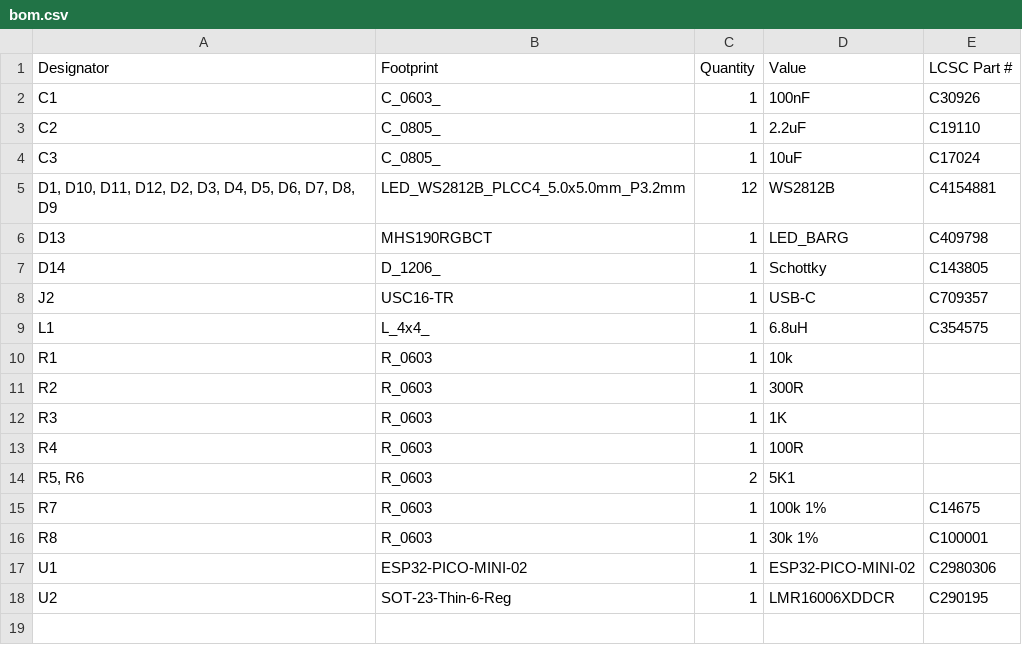
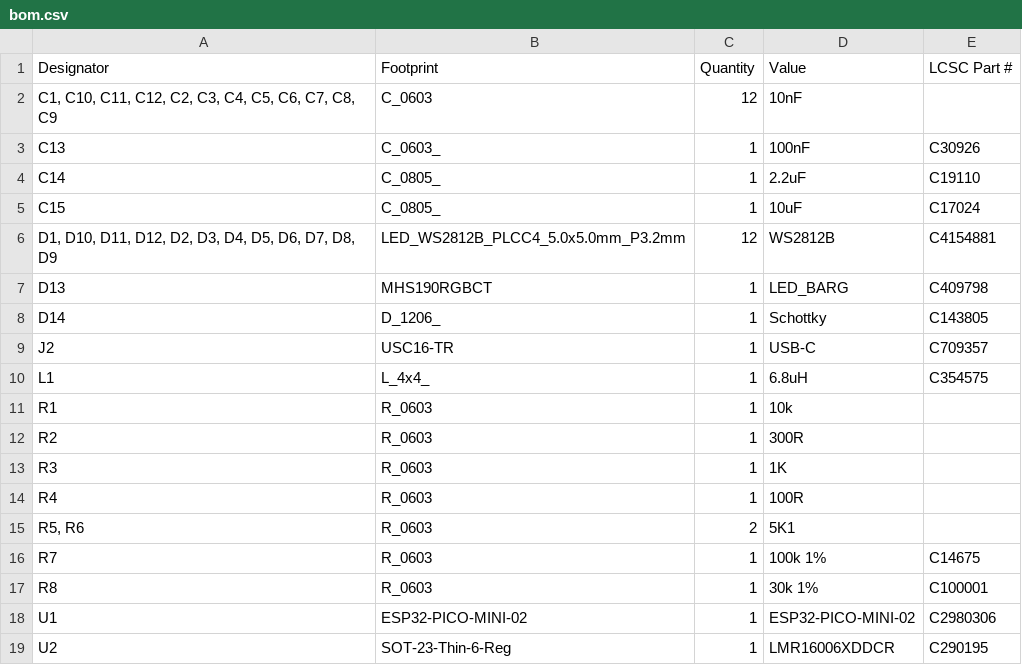
Before and after one commit to revk/ESP32-LED, a CSV file: PCB/Coaster/production/bom.csv, drawn as a sheet.

```diff
--- a/PCB/Coaster/production/bom.csv
+++ b/PCB/Coaster/production/bom.csv
@@ -1,5 +1,6 @@
 Designator,Footprint,Quantity,Value,LCSC Part #
-C1,C_0603_,1,100nF,C30926
-C2,C_0805_,1,2.2uF,C19110
-C3,C_0805_,1,10uF,C17024
+"C1, C10, C11, C12, C2, C3, C4, C5, C6, C7, C8, C9",C_0603,12,10nF,
+C13,C_0603_,1,100nF,C30926
+C14,C_0805_,1,2.2uF,C19110
+C15,C_0805_,1,10uF,C17024
 "D1, D10, D11, D12, D2, D3, D4, D5, D6, D7, D8, D9",LED_WS2812B_PLCC4_5.0x5.0mm_P3.2mm,12,WS2812B,C4154881
```
Also changed, not shown: PCB/Coaster/production/positions.csv, 11 other files.
